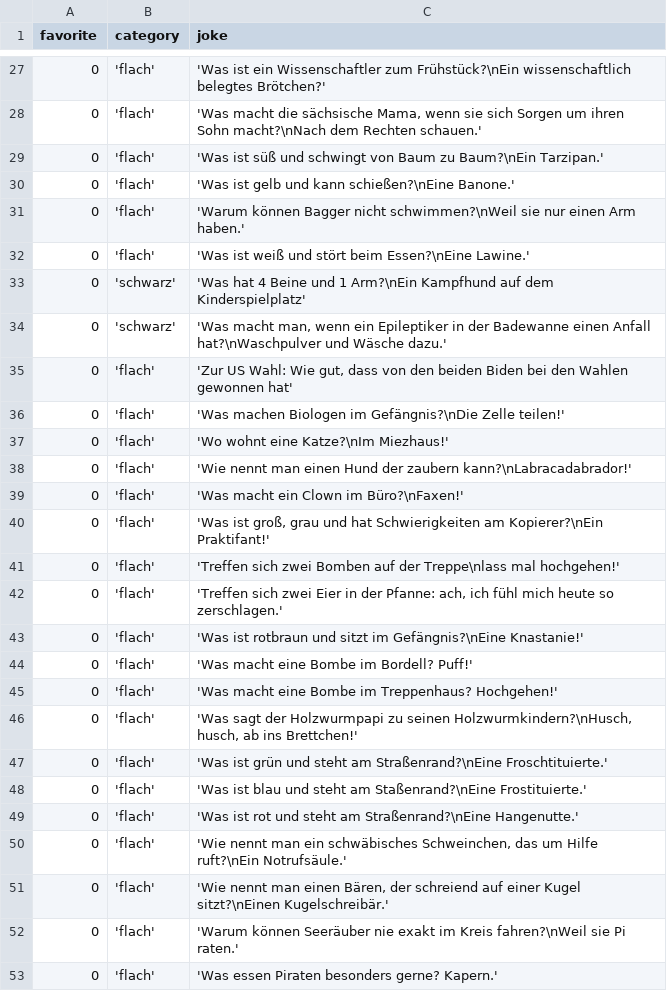
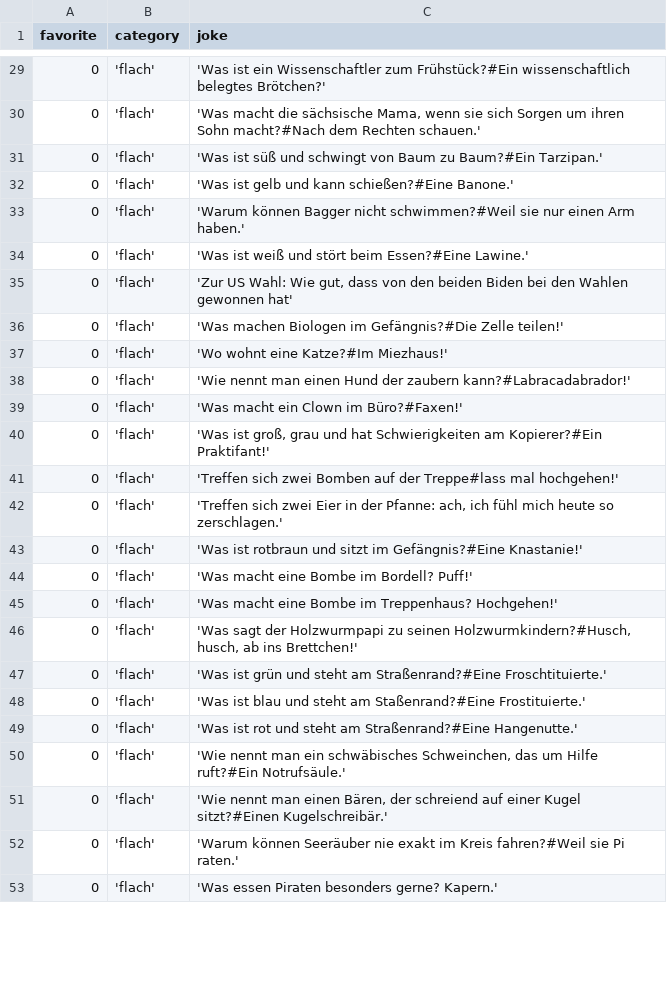
Before and after one commit to johannesschweig/helix-bot, a CSV file: data/jokes.csv, drawn as a sheet; only a part is shown, gaps mark what is left out; the diff covers the shown part only.

```diff
--- a/data/jokes.csv
+++ b/data/jokes.csv
@@ -27,27 +29,25 @@ favorite;category;joke
-0;'flach';'Was ist ein Wissenschaftler zum Frühstück?\nEin wissenschaftlich belegtes Brötchen?'
-0;'flach';'Was macht die sächsische Mama, wenn sie sich Sorgen um ihren Sohn macht?\nNach dem Rechten schauen.'
-0;'flach';'Was ist süß und schwingt von Baum zu Baum?\nEin Tarzipan.'
-0;'flach';'Was ist gelb und kann schießen?\nEine Banone.'
-0;'flach';'Warum können Bagger nicht schwimmen?\nWeil sie nur einen Arm haben.'
-0;'flach';'Was ist weiß und stört beim Essen?\nEine Lawine.'
-0;'schwarz';'Was hat 4 Beine und 1 Arm?\nEin Kampfhund auf dem Kinderspielplatz'
-0;'schwarz';'Was macht man, wenn ein Epileptiker in der Badewanne einen Anfall hat?\nWaschpulver und Wäsche dazu.'
+0;'flach';'Was ist ein Wissenschaftler zum Frühstück?#Ein wissenschaftlich belegtes Brötchen?'
+0;'flach';'Was macht die sächsische Mama, wenn sie sich Sorgen um ihren Sohn macht?#Nach dem Rechten schauen.'
+0;'flach';'Was ist süß und schwingt von Baum zu Baum?#Ein Tarzipan.'
+0;'flach';'Was ist gelb und kann schießen?#Eine Banone.'
+0;'flach';'Warum können Bagger nicht schwimmen?#Weil sie nur einen Arm haben.'
+0;'flach';'Was ist weiß und stört beim Essen?#Eine Lawine.'
 0;'flach';'Zur US Wahl: Wie gut, dass von den beiden Biden bei den Wahlen gewonnen hat'
-0;'flach';'Was machen Biologen im Gefängnis?\nDie Zelle teilen!'
-0;'flach';'Wo wohnt eine Katze?\nIm Miezhaus!'
-0;'flach';'Wie nennt man einen Hund der zaubern kann?\nLabracadabrador!'
-0;'flach';'Was macht ein Clown im Büro?\nFaxen!'
-0;'flach';'Was ist groß, grau und hat Schwierigkeiten am Kopierer?\nEin Praktifant!'
-0;'flach';'Treffen sich zwei Bomben auf der Treppe\nlass mal hochgehen!'
+0;'flach';'Was machen Biologen im Gefängnis?#Die Zelle teilen!'
+0;'flach';'Wo wohnt eine Katze?#Im Miezhaus!'
+0;'flach';'Wie nennt man einen Hund der zaubern kann?#Labracadabrador!'
+0;'flach';'Was macht ein Clown im Büro?#Faxen!'
+0;'flach';'Was ist groß, grau und hat Schwierigkeiten am Kopierer?#Ein Praktifant!'
+0;'flach';'Treffen sich zwei Bomben auf der Treppe#lass mal hochgehen!'
 0;'flach';'Treffen sich zwei Eier in der Pfanne: ach, ich fühl mich heute so zerschlagen.'
-0;'flach';'Was ist rotbraun und sitzt im Gefängnis?\nEine Knastanie!'
+0;'flach';'Was ist rotbraun und sitzt im Gefängnis?#Eine Knastanie!'
 0;'flach';'Was macht eine Bombe im Bordell? Puff!'
 0;'flach';'Was macht eine Bombe im Treppenhaus? Hochgehen!'
-0;'flach';'Was sagt der Holzwurmpapi zu seinen Holzwurmkindern?\nHusch, husch, ab ins Brettchen!'
-0;'flach';'Was ist grün und steht am Straßenrand?\nEine Froschtituierte.'
-0;'flach';'Was ist blau und steht am Staßenrand?\nEine Frostituierte.'
-0;'flach';'Was ist rot und steht am Straßenrand?\nEine Hangenutte.'
-0;'flach';'Wie nennt man ein schwäbisches Schweinchen, das um Hilfe ruft?\nEin Notrufsäule.'
-0;'flach';'Wie nennt man einen Bären, der schreiend auf einer Kugel sitzt?\nEinen Kugelschreibär.'
-0;'flach';'Warum können Seeräuber nie exakt im Kreis fahren?\nWeil sie Pi raten.'
+0;'flach';'Was sagt der Holzwurmpapi zu seinen Holzwurmkindern?#Husch, husch, ab ins Brettchen!'
+0;'flach';'Was ist grün und steht am Straßenrand?#Eine Froschtituierte.'
+0;'flach';'Was ist blau und steht am Staßenrand?#Eine Frostituierte.'
+0;'flach';'Was ist rot und steht am Straßenrand?#Eine Hangenutte.'
+0;'flach';'Wie nennt man ein schwäbisches Schweinchen, das um Hilfe ruft?#Ein Notrufsäule.'
+0;'flach';'Wie nennt man einen Bären, der schreiend auf einer Kugel sitzt?#Einen Kugelschreibär.'
+0;'flach';'Warum können Seeräuber nie exakt im Kreis fahren?#Weil sie Pi raten.'
 0;'flach';'Was essen Piraten besonders gerne? Kapern.'
```
Also changed, not shown: 2 added rows and 82 edited cells elsewhere in this file, 2 other files.
